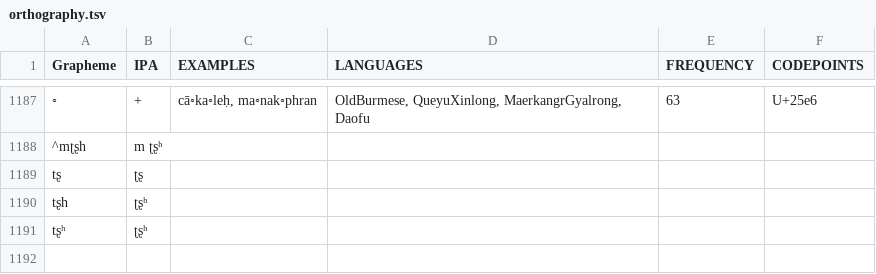
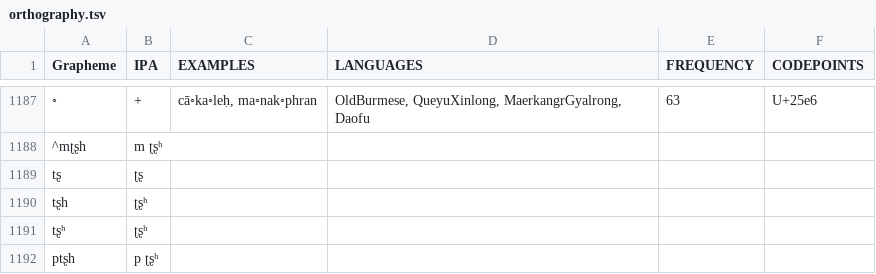
Before and after one commit to lexibank/lairgyalrong, a TSV file: etc/orthography.tsv, drawn as a sheet; only a part is shown, gaps mark what is left out.

Commit message:
Update orthography.tsv

```diff
--- a/etc/orthography.tsv
+++ b/etc/orthography.tsv
@@ -1191 +1191,2 @@ tʂh	ʈʂʰ
 tʂʰ	ʈʂʰ
+ptʂh	p ʈʂʰ
```
